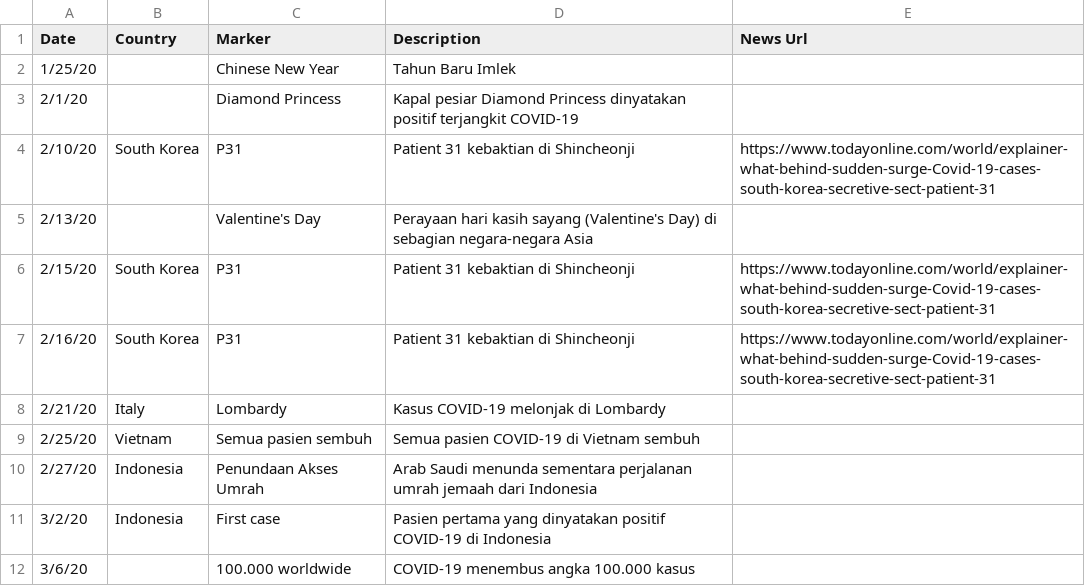
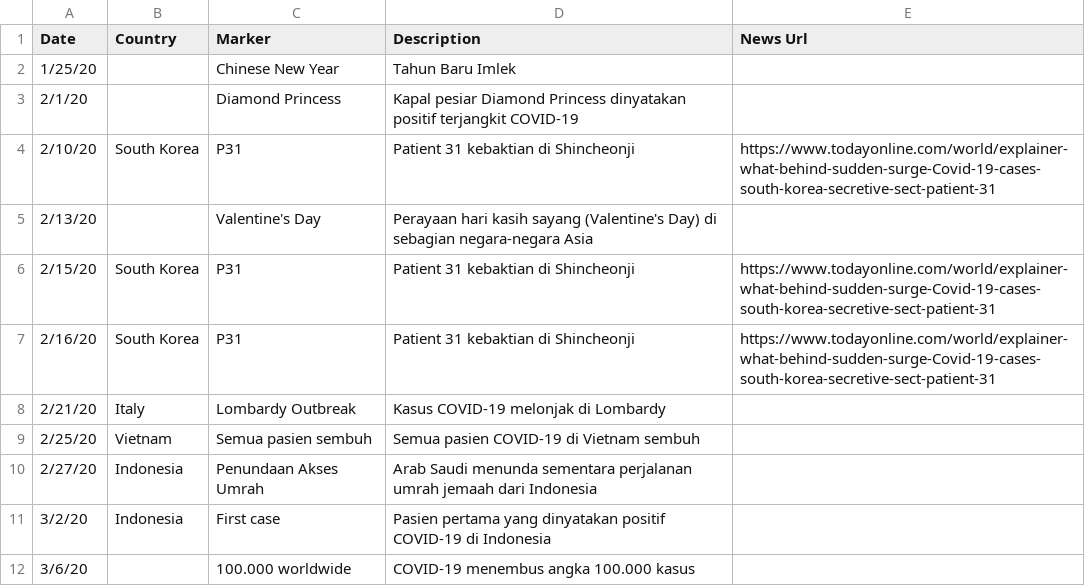
Before and after one commit to ronnygunawan/covid19id, a CSV file: data/keyevents.csv, drawn as a sheet.

Commit message:
Labeled Lombardy outbreak as "Lombardy Outbreak"

```diff
--- a/data/keyevents.csv
+++ b/data/keyevents.csv
@@ -7,3 +7,3 @@ Date,Country,Marker,Description,News Url
 2/16/20,South Korea,P31,Patient 31 kebaktian di Shincheonji,https://www.todayonline.com/world/explainer-what-behind-sudden-surge-Covid-19-cases-south-korea-secretive-sect-patient-31
-2/21/20,Italy,Lombardy,Kasus COVID-19 melonjak di Lombardy,
+2/21/20,Italy,Lombardy Outbreak,Kasus COVID-19 melonjak di Lombardy,
 2/25/20,Vietnam,Semua pasien sembuh,Semua pasien COVID-19 di Vietnam sembuh,
```
